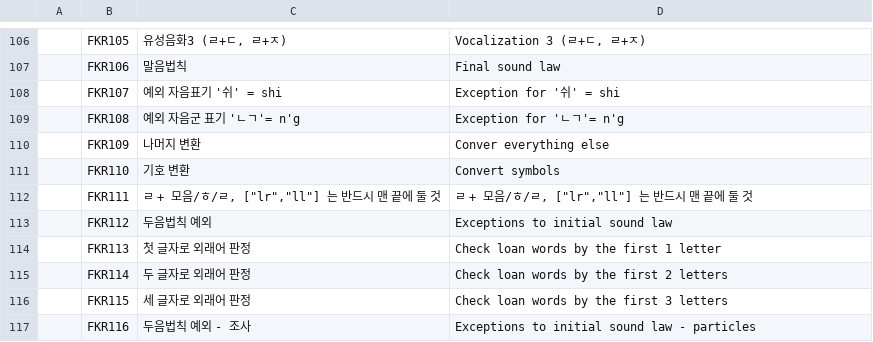
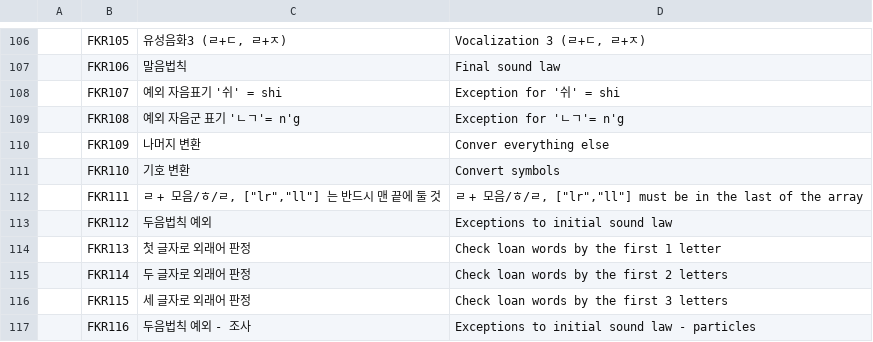
Before and after one commit to lcnetdev/scriptshifter, a CSV file: scriptshifter/hooks/korean/FKR_index.csv, drawn as a sheet; only a part is shown, gaps mark what is left out.

Commit message:
WIP Korean.

```diff
--- a/scriptshifter/hooks/korean/FKR_index.csv
+++ b/scriptshifter/hooks/korean/FKR_index.csv
@@ -111,3 +111,3 @@
 ,FKR110,기호 변환,Convert symbols
-,FKR111,"ㄹ + 모음/ㅎ/ㄹ, [""lr"",""ll""] 는 반드시 맨 끝에 둘 것","ㄹ + 모음/ㅎ/ㄹ, [""lr"",""ll""] 는 반드시 맨 끝에 둘 것"
+,FKR111,"ㄹ + 모음/ㅎ/ㄹ, [""lr"",""ll""] 는 반드시 맨 끝에 둘 것","ㄹ + 모음/ㅎ/ㄹ, [""lr"",""ll""] must be in the last of the array"
 ,FKR112,두음법칙 예외,Exceptions to initial sound law
```
Also changed, not shown: 1 other file.
